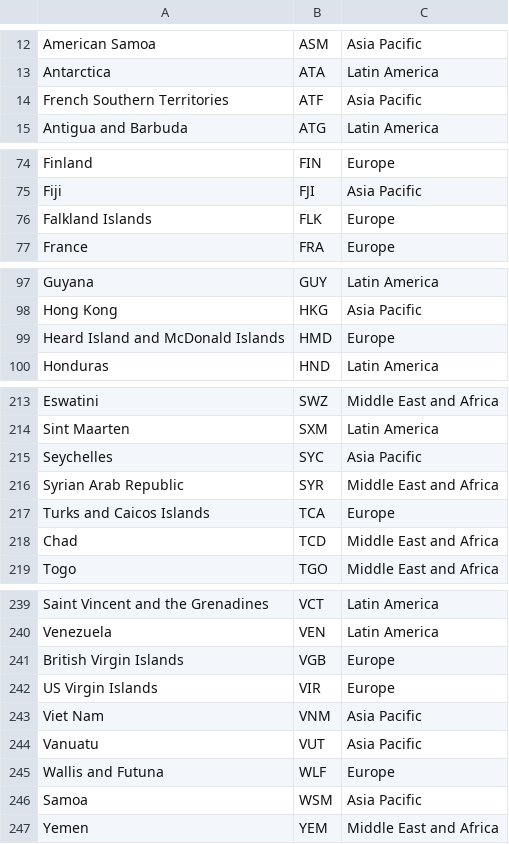
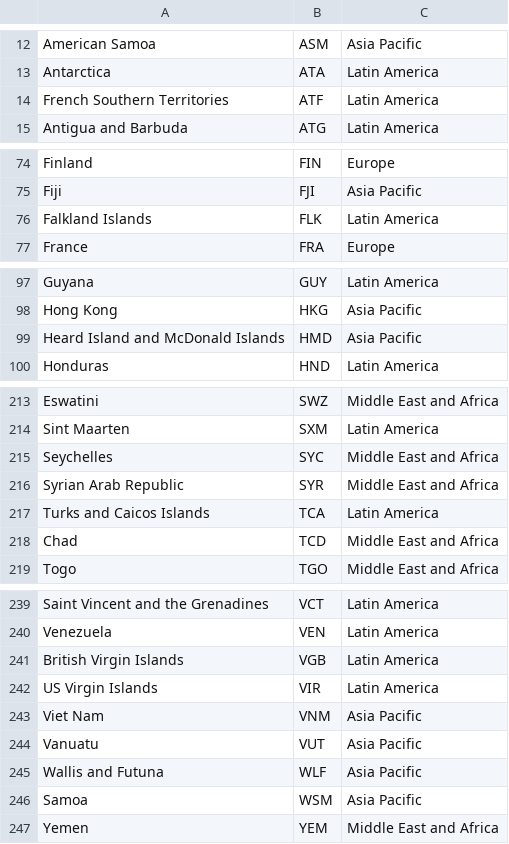
Before and after one commit to pik-piam/mredgebuildings, a CSV file: inst/extdata/regional/regionmappingIEA_R5.csv, drawn as a sheet; only a part is shown, gaps mark what is left out; the diff covers the shown part only.

Commit message:
add R12 to MessageIX region mapping and fix bugs in R5 mapping

```diff
--- a/inst/extdata/regional/regionmappingIEA_R5.csv
+++ b/inst/extdata/regional/regionmappingIEA_R5.csv
@@ -13,3 +13,3 @@ American Samoa,ASM,Asia Pacific
 Antarctica,ATA,Latin America
-French Southern Territories,ATF,Asia Pacific
+French Southern Territories,ATF,Latin America
 Antigua and Barbuda,ATG,Latin America
@@ -75,3 +75,3 @@ Finland,FIN,Europe
 Fiji,FJI,Asia Pacific
-Falkland Islands,FLK,Europe
+Falkland Islands,FLK,Latin America
 France,FRA,Europe
@@ -98,3 +98,3 @@ Guyana,GUY,Latin America
 Hong Kong,HKG,Asia Pacific
-Heard Island and McDonald Islands,HMD,Europe
+Heard Island and McDonald Islands,HMD,Asia Pacific
 Honduras,HND,Latin America
@@ -214,5 +214,5 @@ Eswatini,SWZ,Middle East and Africa
 Sint Maarten,SXM,Latin America
-Seychelles,SYC,Asia Pacific
+Seychelles,SYC,Middle East and Africa
 Syrian Arab Republic,SYR,Middle East and Africa
-Turks and Caicos Islands,TCA,Europe
+Turks and Caicos Islands,TCA,Latin America
 Chad,TCD,Middle East and Africa
@@ -240,7 +240,7 @@ Saint Vincent and the Grenadines,VCT,Latin America
 Venezuela,VEN,Latin America
-British Virgin Islands,VGB,Europe
-US Virgin Islands,VIR,Europe
+British Virgin Islands,VGB,Latin America
+US Virgin Islands,VIR,Latin America
 Viet Nam,VNM,Asia Pacific
 Vanuatu,VUT,Asia Pacific
-Wallis and Futuna,WLF,Europe
+Wallis and Futuna,WLF,Asia Pacific
 Samoa,WSM,Asia Pacific
```
Also changed, not shown: 5 edited cells elsewhere in this file, 1 other file.
